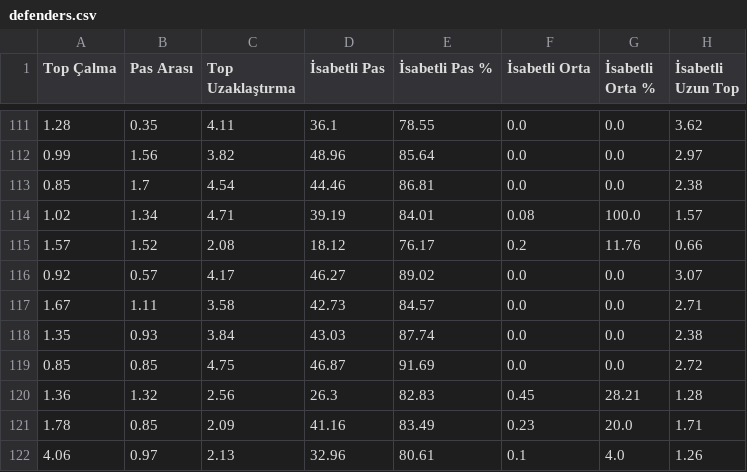
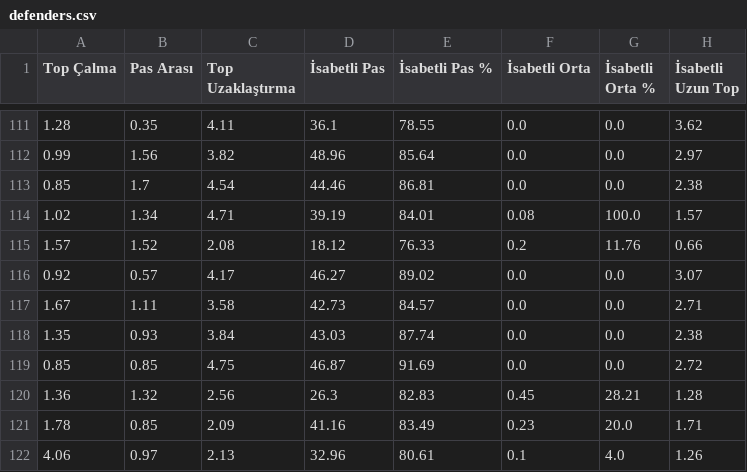
Before and after one commit to scatterradarcsv/csv_scatter_radar, a CSV file: defenders.csv, drawn as a sheet; only a part is shown, gaps mark what is left out; the diff covers the shown part only; the diff names each change by its address in the sheet, - before the commit and + after, or states it on an @@ line.

```diff
--- a/defenders.csv
+++ b/defenders.csv
-E115 (İsabetli Pas %): 76.17
+E115 (İsabetli Pas %): 76.33
```
Also changed, not shown: 15 edited cells elsewhere in this file.
